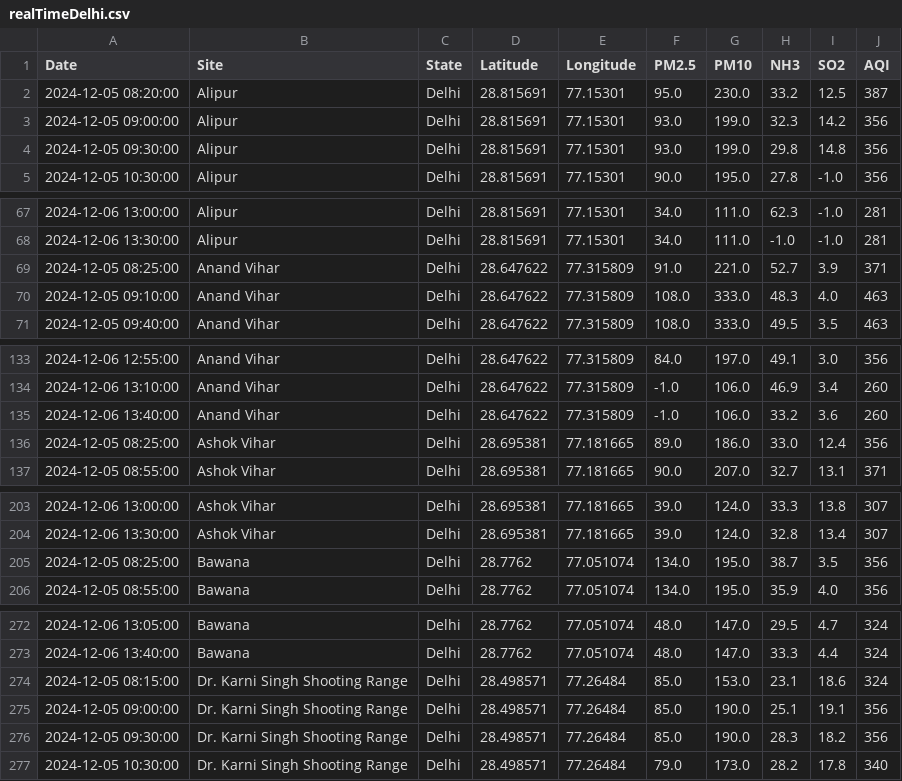
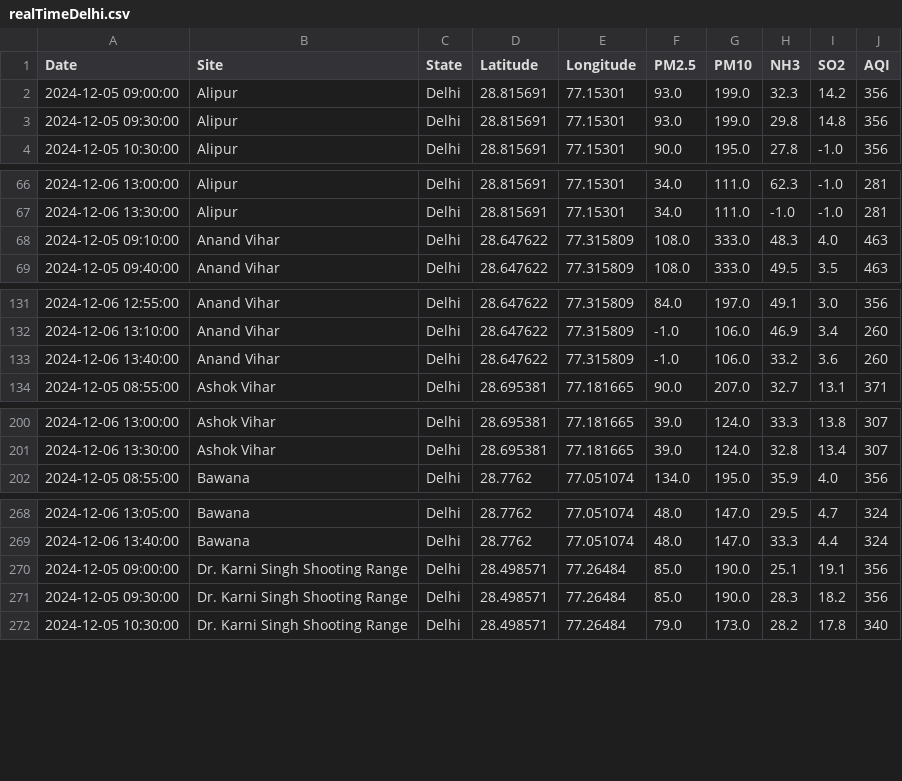
Before and after one commit to waitasecant/Air-Pollution-Dashboard, a CSV file: myApp/data/realTimeDelhi.csv, drawn as a sheet; only a part is shown, gaps mark what is left out; the diff covers the shown part only; the diff names each change by its address in the sheet, - before the commit and + after, or states it on an @@ line.

```diff
--- a/myApp/data/realTimeDelhi.csv
+++ b/myApp/data/realTimeDelhi.csv
-row 2: 2024-12-05 08:20:00 | Alipur | Delhi | 28.815691 | 77.15301 | 95.0 | 230.0 | 33.2 | 12.5 | 387
-row 69: 2024-12-05 08:25:00 | Anand Vihar | Delhi | 28.647622 | 77.315809 | 91.0 | 221.0 | 52.7 | 3.9 | 371
-row 136: 2024-12-05 08:25:00 | Ashok Vihar | Delhi | 28.695381 | 77.181665 | 89.0 | 186.0 | 33.0 | 12.4 | 356
-row 205: 2024-12-05 08:25:00 | Bawana | Delhi | 28.7762 | 77.051074 | 134.0 | 195.0 | 38.7 | 3.5 | 356
-row 274: 2024-12-05 08:15:00 | Dr. Karni Singh Shooting Range | Delhi | 28.498571 | 77.26484 | 85.0 | 153.0 | 23.1 | 18.6 | 324
```
Also changed, not shown: 15 removed rows elsewhere in this file.
